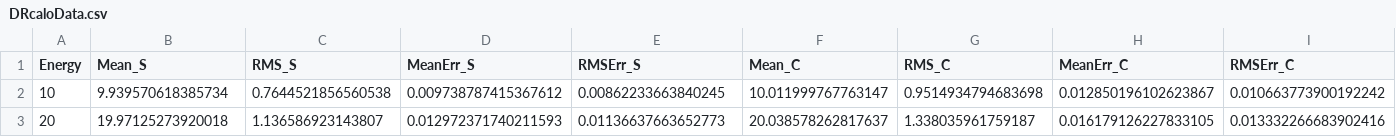
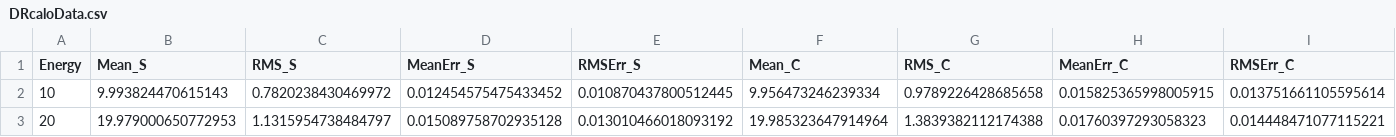
Before and after one commit to AndreaPareti/TB24Analysis, a CSV file: DRcaloData.csv, drawn as a sheet; only a part is shown; the diff covers the shown part only; the diff names each change by its address in the sheet, - before the commit and + after, or states it on an @@ line.

Commit message:
Added binning on pmt energy to select parametrisation on asymmetry variable correction

```diff
--- a/DRcaloData.csv
+++ b/DRcaloData.csv
-B2 (Mean_S): 9.939570618385734
+B2 (Mean_S): 9.993824470615143
-C2 (RMS_S): 0.7644521856560538
+C2 (RMS_S): 0.7820238430469972
-D2 (MeanErr_S): 0.009738787415367612
+D2 (MeanErr_S): 0.012454575475433452
-E2 (RMSErr_S): 0.00862233663840245
+E2 (RMSErr_S): 0.010870437800512445
-F2 (Mean_C): 10.011999767763147
+F2 (Mean_C): 9.956473246239334
-G2 (RMS_C): 0.9514934794683698
+G2 (RMS_C): 0.9789226428685658
-H2 (MeanErr_C): 0.012850196102623867
+H2 (MeanErr_C): 0.015825365998005915
-I2 (RMSErr_C): 0.010663773900192242
+I2 (RMSErr_C): 0.013751661105595614
-B3 (Mean_S): 19.97125273920018
+B3 (Mean_S): 19.979000650772953
-C3 (RMS_S): 1.136586923143807
+C3 (RMS_S): 1.1315954738484797
-D3 (MeanErr_S): 0.012972371740211593
+D3 (MeanErr_S): 0.015089758702935128
-E3 (RMSErr_S): 0.01136637663652773
+E3 (RMSErr_S): 0.013010466018093192
-F3 (Mean_C): 20.038578262817637
+F3 (Mean_C): 19.985323647914964
-G3 (RMS_C): 1.338035961759187
+G3 (RMS_C): 1.3839382112174388
-H3 (MeanErr_C): 0.016179126227833105
+H3 (MeanErr_C): 0.01760397293058323
-I3 (RMSErr_C): 0.013332266683902416
+I3 (RMSErr_C): 0.014448471077115221
```
Also changed, not shown: 80 edited cells elsewhere in this file, 3 other files.
